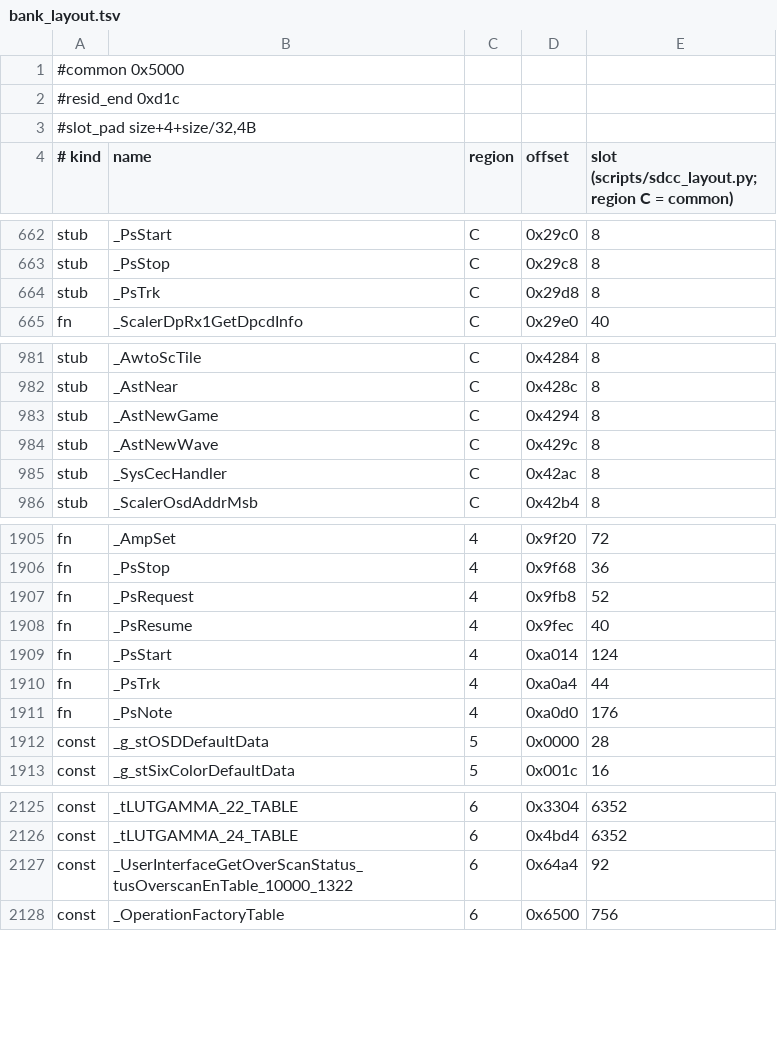
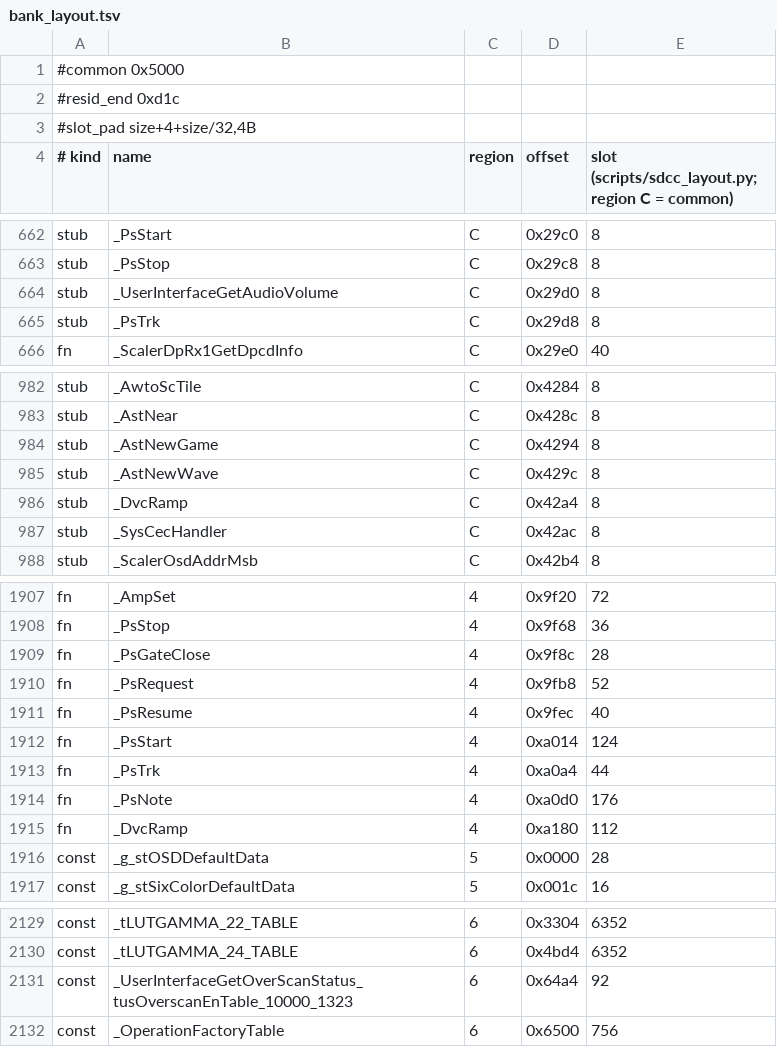
Before and after one commit to awto-au/awto-ddc, a TSV file: fw/bank_layout.tsv, drawn as a sheet; only a part is shown, gaps mark what is left out; the diff covers the shown part only.

```diff
--- a/fw/bank_layout.tsv
+++ b/fw/bank_layout.tsv
@@ -663,2 +663,3 @@ stub	_PsStart	C	0x29c0	8
 stub	_PsStop	C	0x29c8	8
+stub	_UserInterfaceGetAudioVolume	C	0x29d0	8
 stub	_PsTrk	C	0x29d8	8
@@ -984,2 +985,3 @@ stub	_AstNewGame	C	0x4294	8
 stub	_AstNewWave	C	0x429c	8
+stub	_DvcRamp	C	0x42a4	8
 stub	_SysCecHandler	C	0x42ac	8
@@ -1906,2 +1908,3 @@ fn	_AmpSet	4	0x9f20	72
 fn	_PsStop	4	0x9f68	36
+fn	_PsGateClose	4	0x9f8c	28
 fn	_PsRequest	4	0x9fb8	52
@@ -1911,2 +1914,3 @@ fn	_PsTrk	4	0xa0a4	44
 fn	_PsNote	4	0xa0d0	176
+fn	_DvcRamp	4	0xa180	112
 const	_g_stOSDDefaultData	5	0x0000	28
@@ -2126,3 +2130,3 @@ const	_tLUTGAMMA_22_TABLE	6	0x3304	6352
 const	_tLUTGAMMA_24_TABLE	6	0x4bd4	6352
-const	_UserInterfaceGetOverScanStatus_tusOverscanEnTable_10000_1322	6	0x64a4	92
+const	_UserInterfaceGetOverScanStatus_tusOverscanEnTable_10000_1323	6	0x64a4	92
 const	_OperationFactoryTable	6	0x6500	756
```
Also changed, not shown: 1 edited cell elsewhere in this file, fw/awto/sync.tsv, 8 other files.
